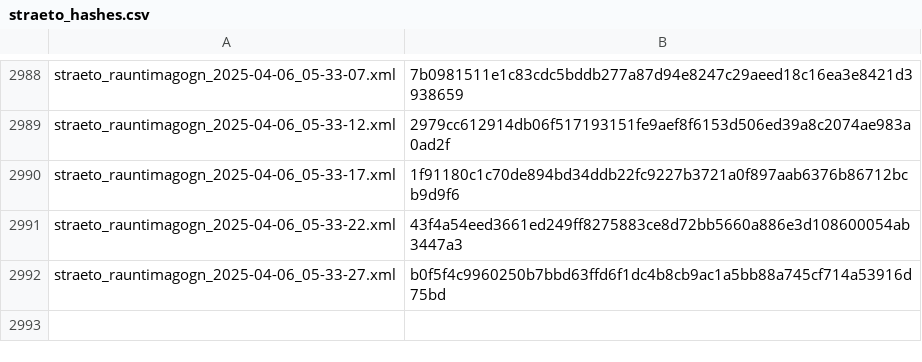
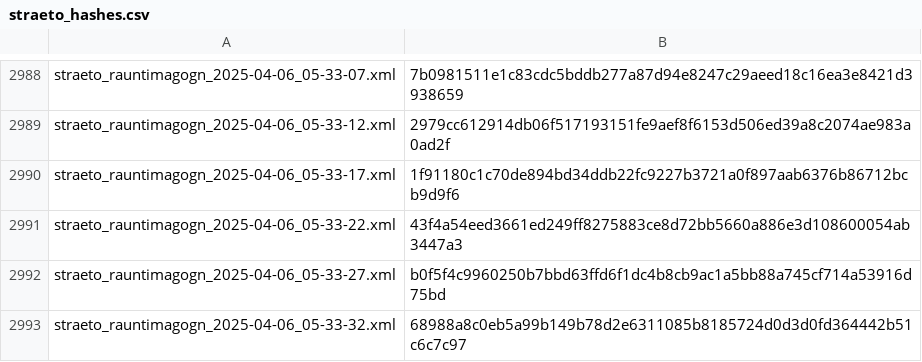
Before and after one commit to odinndagur/straeto_rauntimagogn_hashes, a CSV file: straeto_hashes.csv, drawn as a sheet; only a part is shown, gaps mark what is left out.

Commit message:
Log hash for straeto_rauntimagogn_2025-04-06_05-33-32.xml

```diff
--- a/straeto_hashes.csv
+++ b/straeto_hashes.csv
@@ -2992 +2992,2 @@ straeto_rauntimagogn_2025-04-06_05-33-22.xml,43f4a54eed3661ed249ff8275883ce8d72b
 straeto_rauntimagogn_2025-04-06_05-33-27.xml,b0f5f4c9960250b7bbd63ffd6f1dc4b8cb9ac1a5bb88a745cf714a53916d75bd
+straeto_rauntimagogn_2025-04-06_05-33-32.xml,68988a8c0eb5a99b149b78d2e6311085b8185724d0d3d0fd364442b51c6c7c97
```
